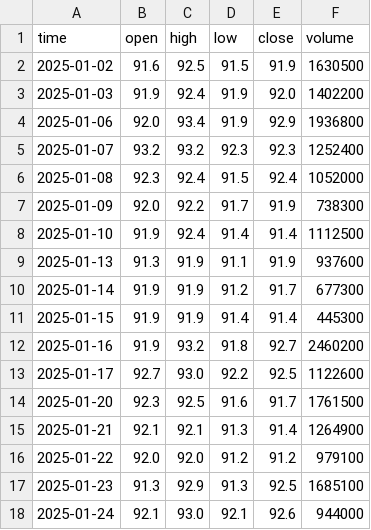
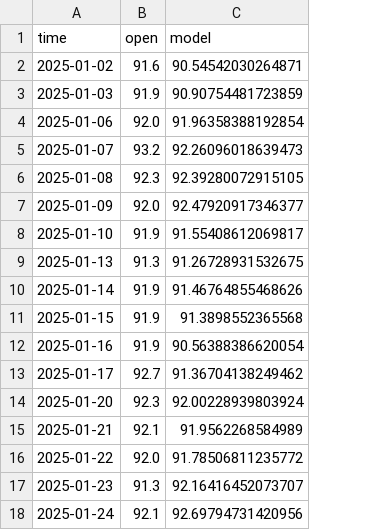
Before and after one commit to loveCiForever/athStock, a CSV file: machine_learning/data/real_future_data.csv, drawn as a sheet; removed rows and columns are numbered as before the commit, all else as after; the diff names each change by its address in the sheet, - before the commit and + after, or states it on an @@ line.

```diff
--- a/machine_learning/data/real_future_data.csv
+++ b/machine_learning/data/real_future_data.csv
-column C (high), rows 2-18: 92.5 | 92.4 | 93.4 | 93.2 | 92.4 | 92.2 | 92.4 | 91.9 | 91.9 | 91.9 | 93.2 | 93.0 | 92.5 | 92.1 | 92.0 | 92.9 | 93.0
-column D (low), rows 2-18: 91.5 | 91.9 | 91.9 | 92.3 | 91.5 | 91.7 | 91.4 | 91.1 | 91.2 | 91.4 | 91.8 | 92.2 | 91.6 | 91.3 | 91.2 | 91.3 | 92.1
-column E (close), rows 2-18: 91.9 | 92.0 | 92.9 | 92.3 | 92.4 | 91.9 | 91.4 | 91.9 | 91.7 | 91.4 | 92.7 | 92.5 | 91.7 | 91.4 | 91.2 | 92.5 | 92.6
-column F (volume), rows 2-18: 1630500 | 1402200 | 1936800 | 1252400 | 1052000 | 738300 | 1112500 | 937600 | 677300 | 445300 | 2460200 | 1122600 | 1761500 | 1264900 | 979100 | 1685100 | 944000
+column C (model), rows 2-18: 90.54542030264871 | 90.90754481723859 | 91.96358388192854 | 92.26096018639473 | 92.39280072915105 | 92.47920917346377 | 91.55408612069817 | 91.26728931532675 | 91.46764855468626 | 91.3898552365568 | 90.56388386620054 | 91.36704138249462 | 92.00228939803924 | 91.9562268584989 | 91.78506811235772 | 92.16416452073707 | 92.69794731420956
```
Also changed, not shown: machine_learning/data/meta_data/VCB_meta_data.csv, machine_learning/data/raw/VCB.csv, 16 other files.
